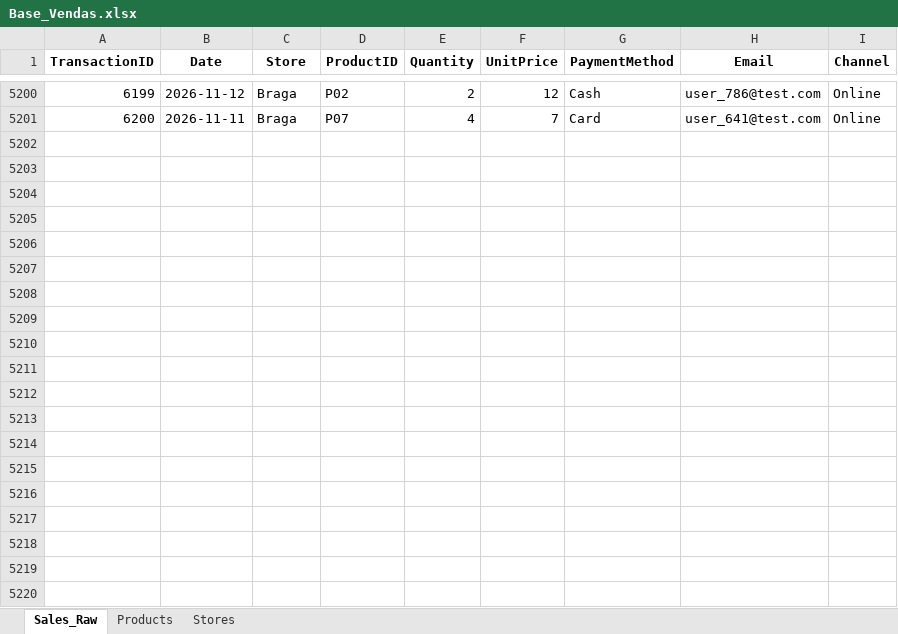
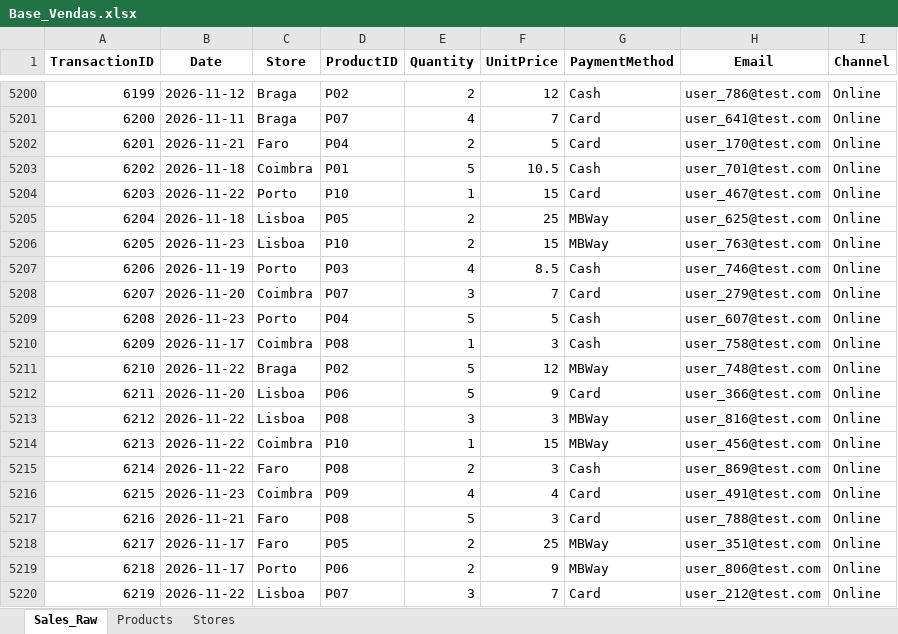
Before and after one commit to hdlopes1982/pipeline-vendas-automacao, an Excel workbook: Base_Vendas.xlsx, sheet Sales_Raw, drawn as a sheet; only a part is shown, gaps mark what is left out; values as stored, in another font and other column widths than the file's, no borders; the diff covers the shown part only; the diff names each change by its address in the sheet, - before the commit and + after, or states it on an @@ line.

```diff
--- a/Base_Vendas.xlsx (sheet Sales_Raw)
+++ b/Base_Vendas.xlsx (sheet Sales_Raw)
+row 5202: 6201 | 2026-11-21 | Faro | P04 | 2 | 5 | Card | user_170@test.com | Online
+row 5203: 6202 | 2026-11-18 | Coimbra | P01 | 5 | 10.5 | Cash | user_701@test.com | Online
+row 5204: 6203 | 2026-11-22 | Porto | P10 | 1 | 15 | Card | user_467@test.com | Online
+row 5205: 6204 | 2026-11-18 | Lisboa | P05 | 2 | 25 | MBWay | user_625@test.com | Online
+row 5206: 6205 | 2026-11-23 | Lisboa | P10 | 2 | 15 | MBWay | user_763@test.com | Online
+row 5207: 6206 | 2026-11-19 | Porto | P03 | 4 | 8.5 | Cash | user_746@test.com | Online
+row 5208: 6207 | 2026-11-20 | Coimbra | P07 | 3 | 7 | Card | user_279@test.com | Online
+row 5209: 6208 | 2026-11-23 | Porto | P04 | 5 | 5 | Cash | user_607@test.com | Online
+row 5210: 6209 | 2026-11-17 | Coimbra | P08 | 1 | 3 | Cash | user_758@test.com | Online
+row 5211: 6210 | 2026-11-22 | Braga | P02 | 5 | 12 | MBWay | user_748@test.com | Online
+row 5212: 6211 | 2026-11-20 | Lisboa | P06 | 5 | 9 | Card | user_366@test.com | Online
+row 5213: 6212 | 2026-11-22 | Lisboa | P08 | 3 | 3 | MBWay | user_816@test.com | Online
+row 5214: 6213 | 2026-11-22 | Coimbra | P10 | 1 | 15 | MBWay | user_456@test.com | Online
+row 5215: 6214 | 2026-11-22 | Faro | P08 | 2 | 3 | Cash | user_869@test.com | Online
+row 5216: 6215 | 2026-11-23 | Coimbra | P09 | 4 | 4 | Card | user_491@test.com | Online
+row 5217: 6216 | 2026-11-21 | Faro | P08 | 5 | 3 | Card | user_788@test.com | Online
+row 5218: 6217 | 2026-11-17 | Faro | P05 | 2 | 25 | MBWay | user_351@test.com | Online
+row 5219: 6218 | 2026-11-17 | Porto | P06 | 2 | 9 | MBWay | user_806@test.com | Online
+row 5220: 6219 | 2026-11-22 | Lisboa | P07 | 3 | 7 | Card | user_212@test.com | Online
```
Also changed, not shown: 31 added rows elsewhere in this sheet.
